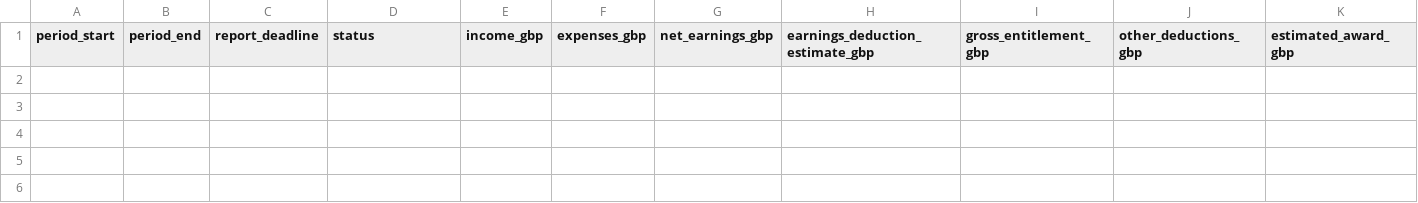
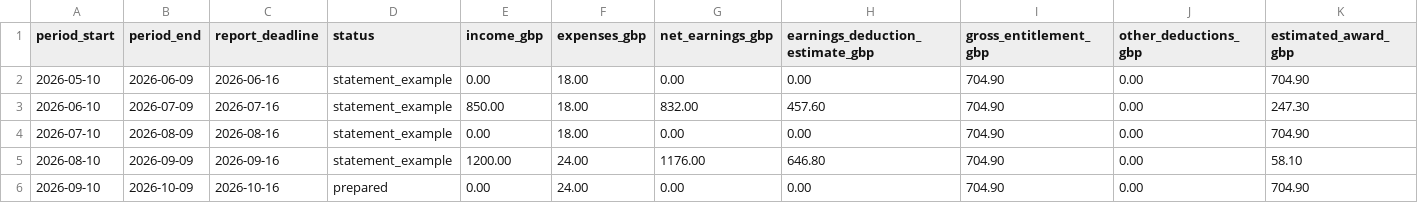
Before and after one commit to IgorWarzocha/sole-books, a CSV file: universal-credit/assessment-periods.csv, drawn as a sheet; only a part is shown; rows hold the shown columns only; the diff names each change by its address in the sheet, - before the commit and + after, or states it on an @@ line.

```diff
--- a/universal-credit/assessment-periods.csv
+++ b/universal-credit/assessment-periods.csv
+row 2: 2026-05-10 | 2026-06-09 | 2026-06-16 | statement_example | 0.00 | 18.00 | 0.00 | 0.00 | 704.90 | 0.00 | 704.90
+row 3: 2026-06-10 | 2026-07-09 | 2026-07-16 | statement_example | 850.00 | 18.00 | 832.00 | 457.60 | 704.90 | 0.00 | 247.30
+row 4: 2026-07-10 | 2026-08-09 | 2026-08-16 | statement_example | 0.00 | 18.00 | 0.00 | 0.00 | 704.90 | 0.00 | 704.90
+row 5: 2026-08-10 | 2026-09-09 | 2026-09-16 | statement_example | 1200.00 | 24.00 | 1176.00 | 646.80 | 704.90 | 0.00 | 58.10
+row 6: 2026-09-10 | 2026-10-09 | 2026-10-16 | prepared | 0.00 | 24.00 | 0.00 | 0.00 | 704.90 | 0.00 | 704.90
```
Also changed, not shown: trader.csv, universal-credit/rates.csv, 15 other files.
